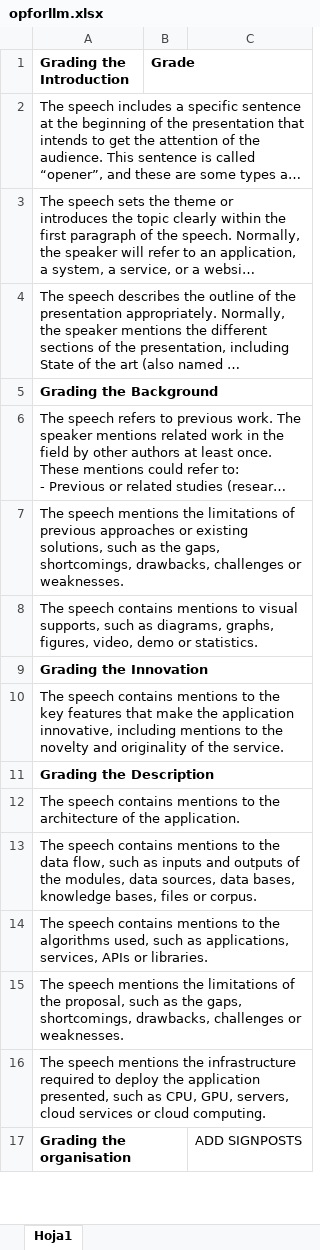
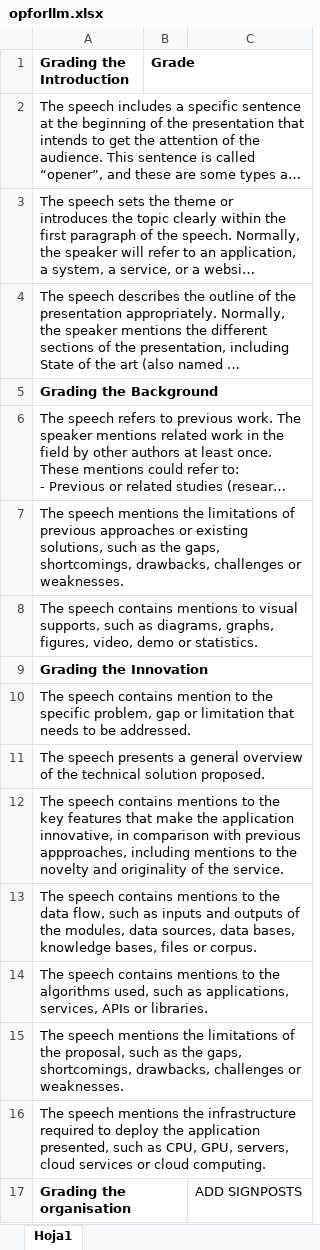
Before and after one commit to pmchozas/pacoia, an Excel workbook: resources/op_rubric/opforllm.xlsx, sheet Hoja1, drawn as a sheet; only a part is shown; long unchanged cells end in …; values as stored, in another font and other column widths than the file's, no borders; the diff names each change by its address in the sheet, - before the commit and + after, or states it on an @@ line.

Commit message:
updated rubric

```diff
--- a/resources/op_rubric/opforllm.xlsx (sheet Hoja1)
+++ b/resources/op_rubric/opforllm.xlsx (sheet Hoja1)
-A10 (Grading the Introduction): …speech contains mentions to the key features that make the application innovative, including mentions to the novelty and originality of the service.
+A10 (Grading the Introduction): …speech contains mention to the specific problem, gap or limitation that needs to be addressed.
-A11 (Grading the Introduction): Grading the Description
+A11 (Grading the Introduction): The speech presents a general overview of the technical solution proposed.
-A11 bold: on
+A11 bold: off
-A12 (Grading the Introduction): …to the architecture of the application.
+A12 (Grading the Introduction): …to the key features that make the application innovative, in comparison with previous appproaches, including mentions to the novelty and originality of the service.
```
